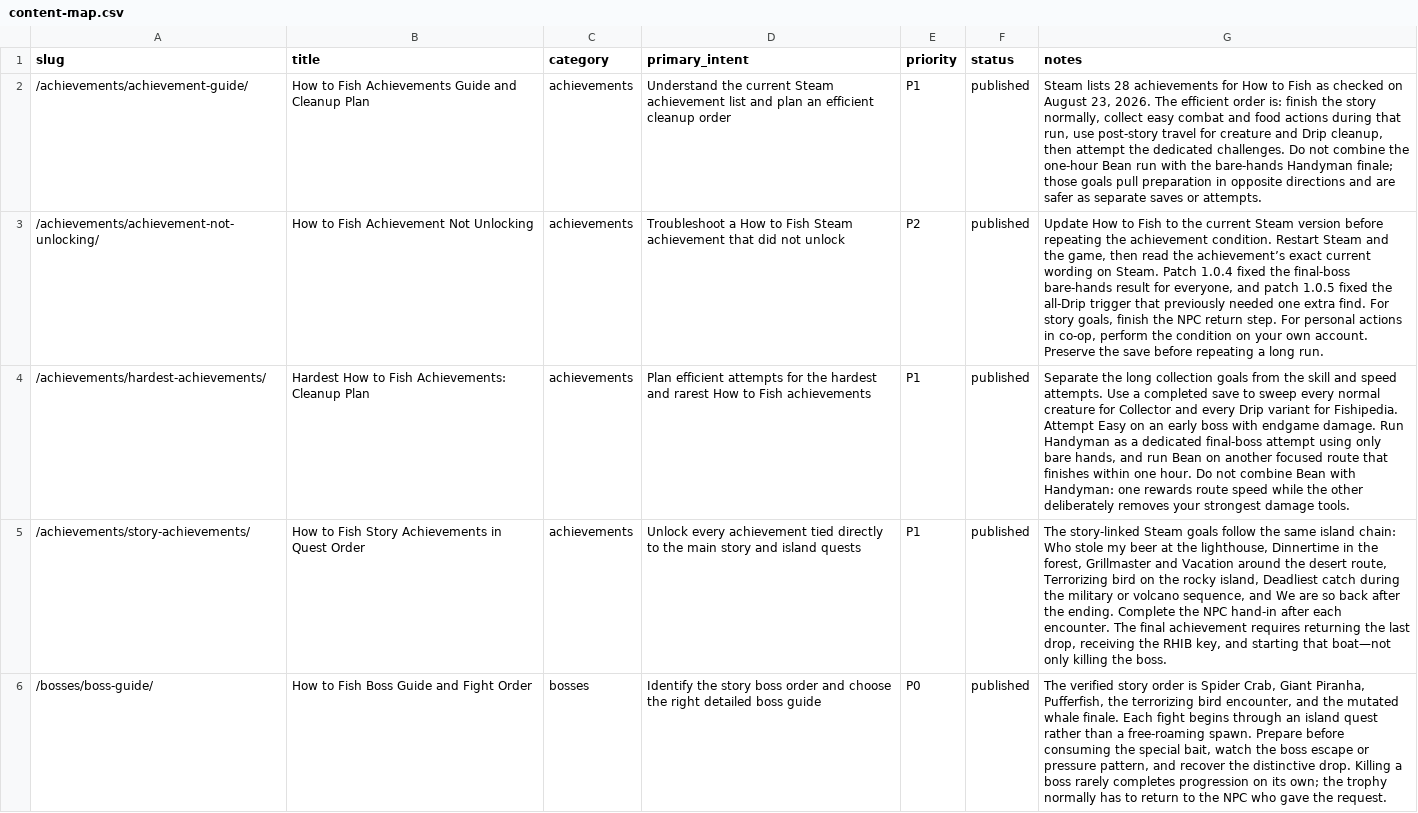
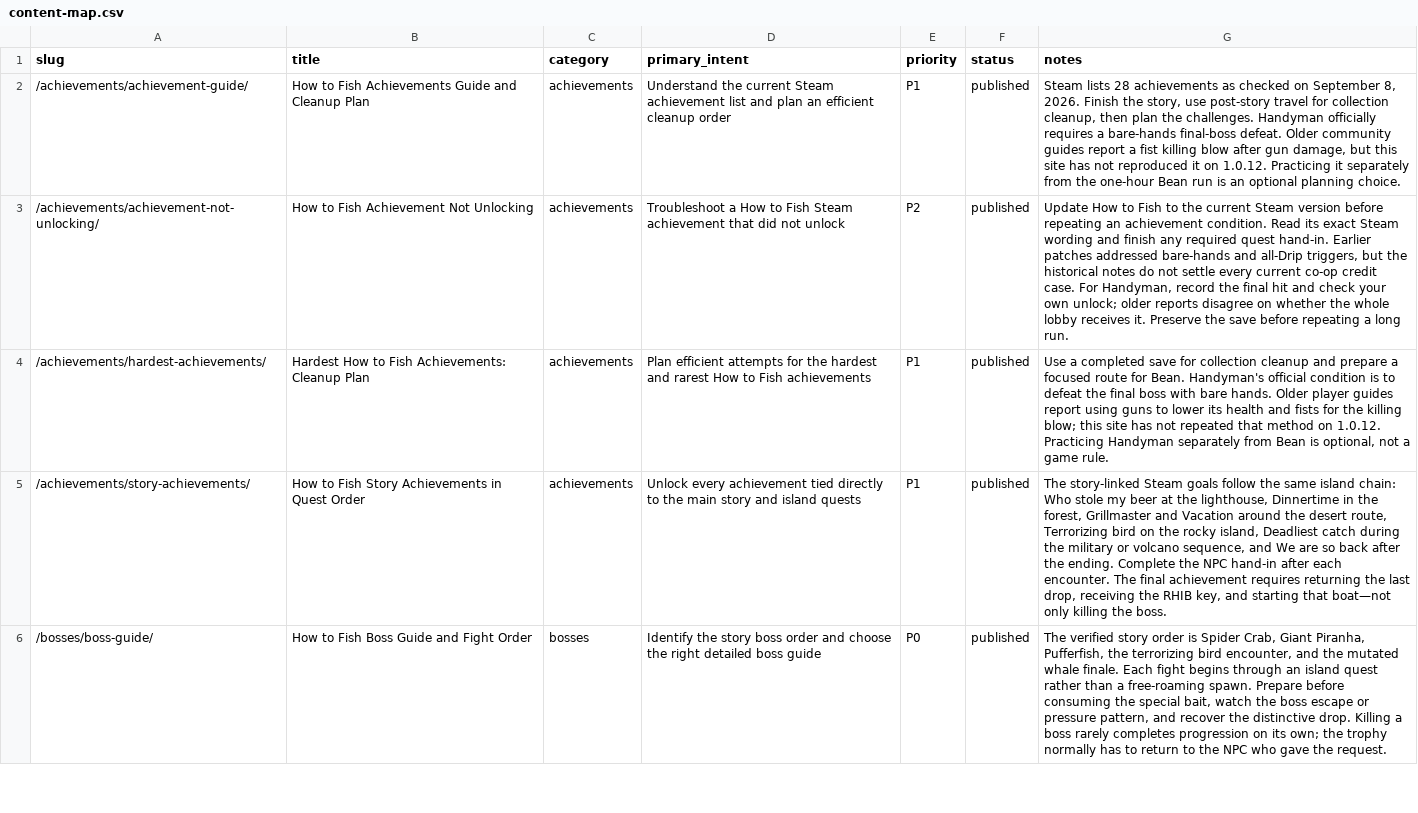
Before and after one commit to muujaa1000-jack/howtofishgamehelp, a CSV file: docs/content-map.csv, drawn as a sheet; only a part is shown; the diff covers the shown part only; the diff names each change by its address in the sheet, - before the commit and + after, or states it on an @@ line.

```diff
--- a/docs/content-map.csv
+++ b/docs/content-map.csv
-G2 (notes): …28 achievements for How to Fish as checked on August 23, 2026. The efficient order is: finish the story normally, collect easy combat and food actions during that run, use post-story travel for creature and Drip cleanup, then attempt the dedicated challenges. Do not combine the one-hour Bean run with the bare-hands Handyman finale; those goals pull preparation in opposite directions and are safer as separate saves or attempts.
+G2 (notes): …28 achievements as checked on September 8, 2026. Finish the story, use post-story travel for collection cleanup, then plan the challenges. Handyman officially requires a bare-hands final-boss defeat. Older community guides report a fist killing blow after gun damage, but this site has not reproduced it on 1.0.12. Practicing it separately from the one-hour Bean run is an optional planning choice.
-G3 (notes): …before repeating the achievement condition. Restart Steam and the game, then read the achievement’s exact current wording on Steam. Patch 1.0.4 fixed the final-boss bare-hands result for everyone, and patch 1.0.5 fixed the all-Drip trigger that previously needed one extra find. For story goals, finish the NPC return step. For personal actions in co-op, perform the condition on your own account. Preserve the…
+G3 (notes): …before repeating an achievement condition. Read its exact Steam wording and finish any required quest hand-in. Earlier patches addressed bare-hands and all-Drip triggers, but the historical notes do not settle every current co-op credit case. For Handyman, record the final hit and check your own unlock; older reports disagree on whether the whole lobby receives it. Preserve the…
-G4 (notes): Separate the long collection goals from the skill and speed attempts. Use a completed save to sweep every normal creature for Collector and every Drip variant for Fishipedia. Attempt Easy on an early boss with endgame damage. Run Handyman as a dedicated final-boss attempt using only bare hands, and run Bean on another focused route that finishes within one hour. Do not combine Bean with Handyman: one rewards route speed while the other deliberately removes your strongest damage tools.
+G4 (notes): Use a completed save for collection cleanup and prepare a focused route for Bean. Handyman's official condition is to defeat the final boss with bare hands. Older player guides report using guns to lower its health and fists for the killing blow; this site has not repeated that method on 1.0.12. Practicing Handyman separately from Bean is optional, not a game rule.
```
Also changed, not shown: 1 added row and 6 edited cells elsewhere in this file, docs/evidence-ledger.csv, 38 other files.
